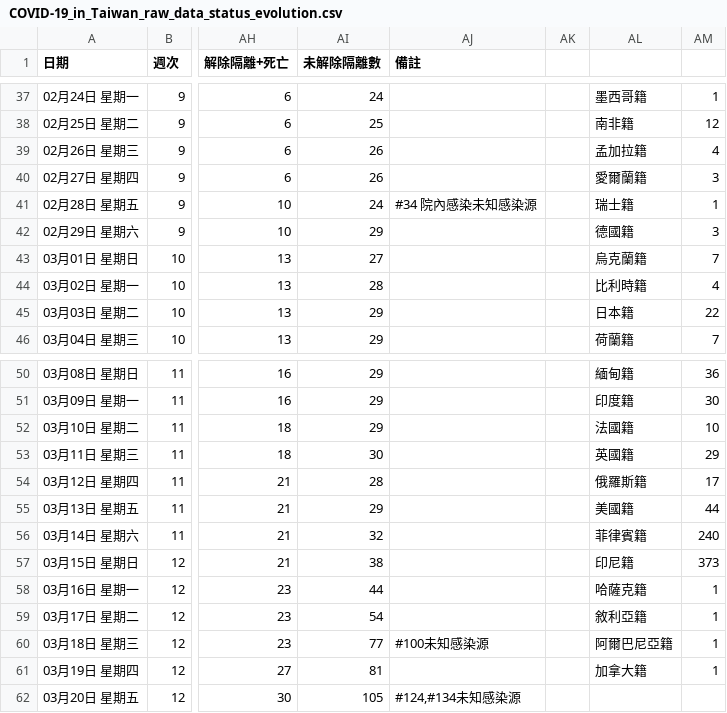
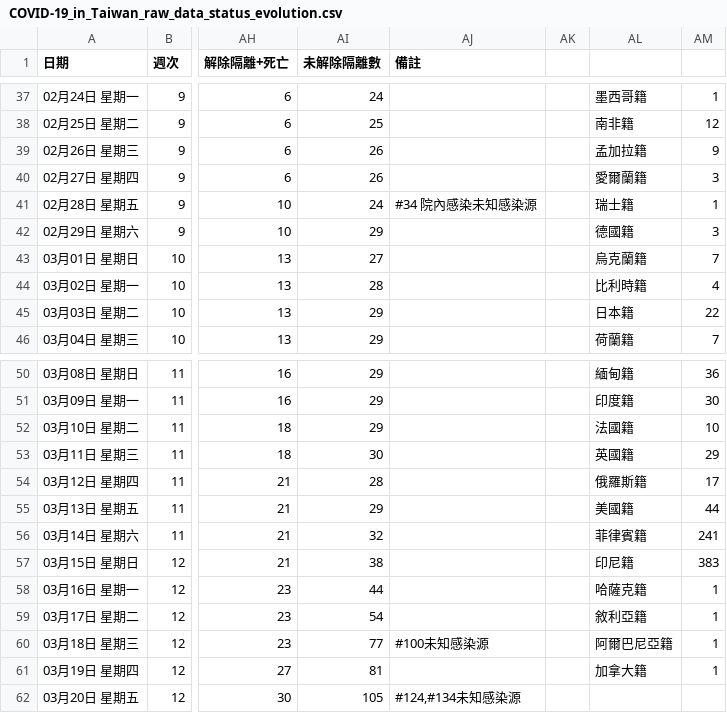
Before and after one commit to Linc-tw/COVID_breakdown, a CSV file: raw_data/COVID-19_in_Taiwan_raw_data_status_evolution.csv, drawn as a sheet; only a part is shown, gaps mark what is left out; the diff covers the shown part only; the diff names each change by its address in the sheet, - before the commit and + after, or states it on an @@ line.

```diff
--- a/raw_data/COVID-19_in_Taiwan_raw_data_status_evolution.csv
+++ b/raw_data/COVID-19_in_Taiwan_raw_data_status_evolution.csv
-AM39: 4
+AM39: 9
-AM56: 240
+AM56: 241
-AM57: 373
+AM57: 383
```
Also changed, not shown: 1 added row and 10 edited cells elsewhere in this file, processed_data/2021/local_case_per_county.csv, processed_data/2021/vaccination_by_brand.csv, 52 other files.
